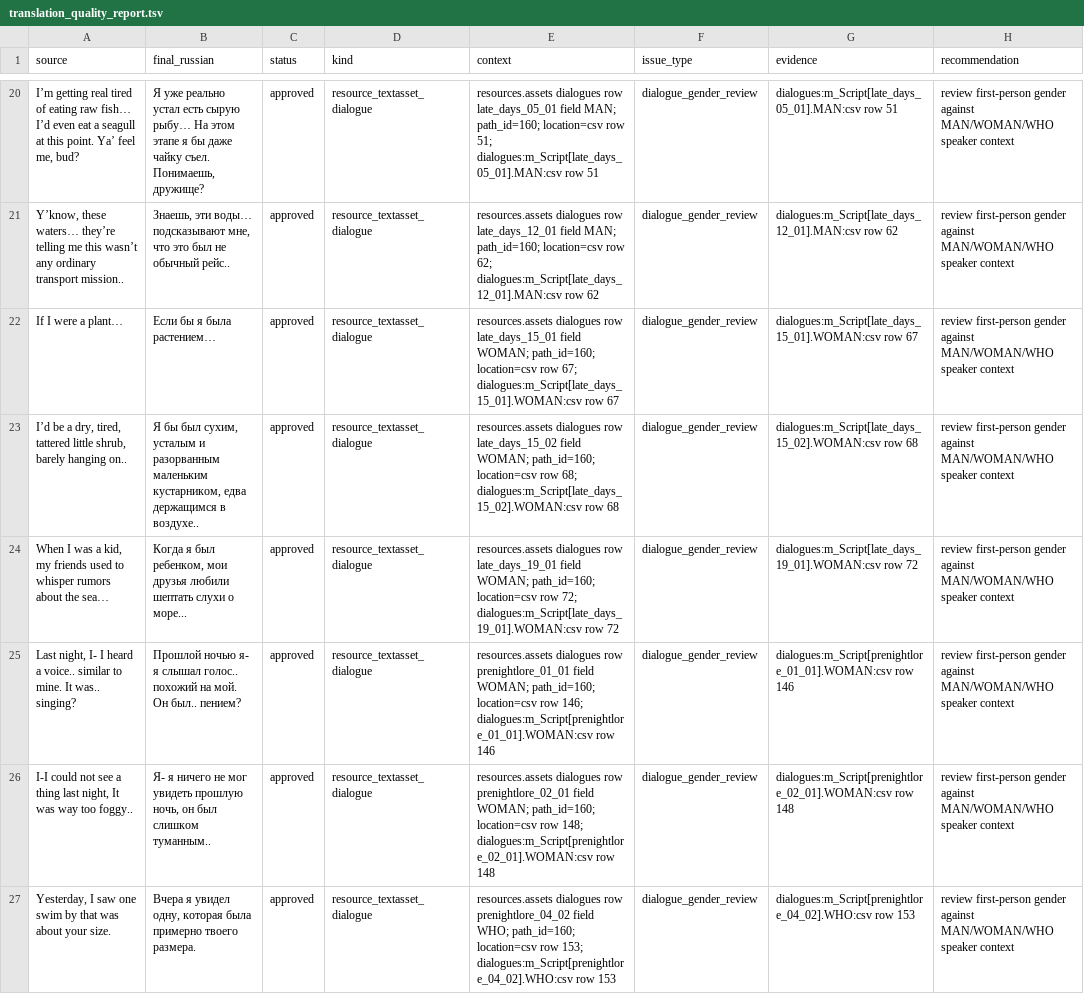
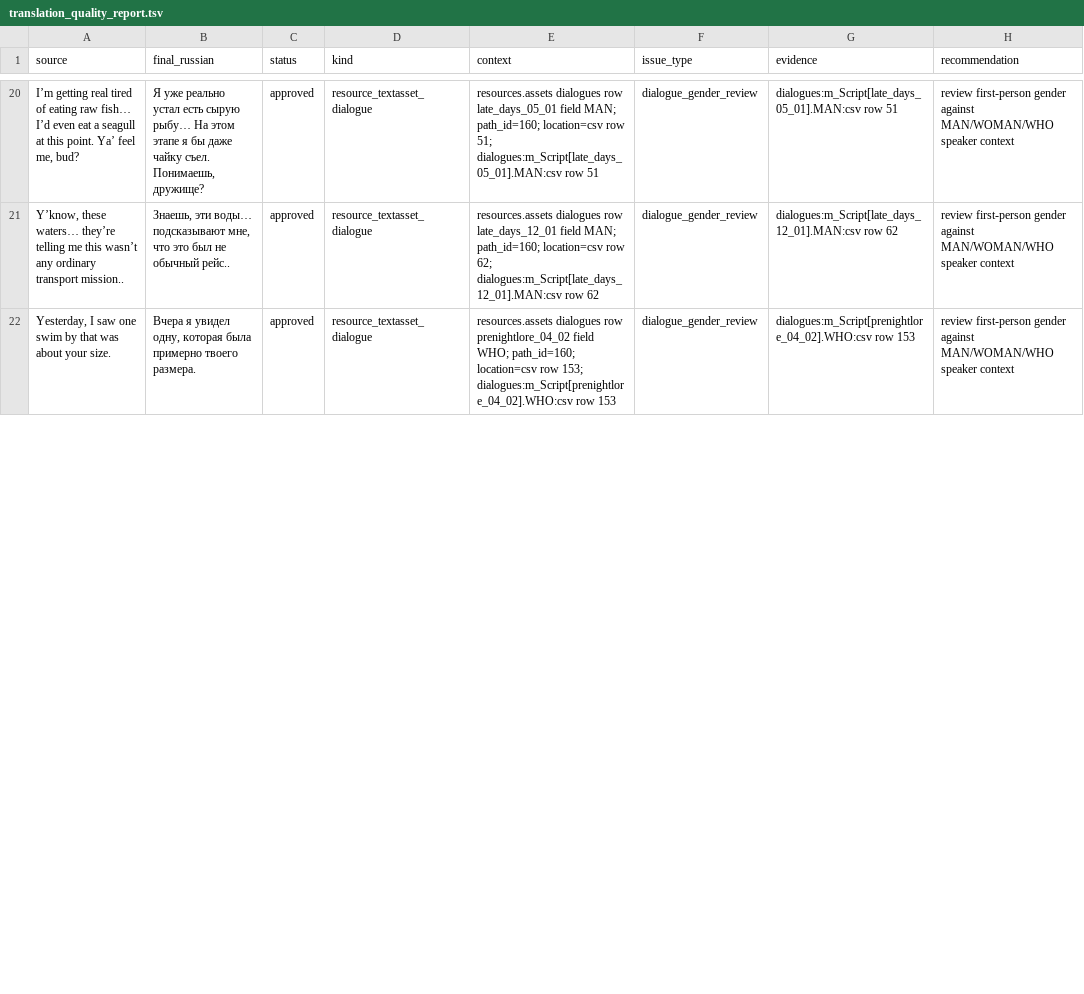
Before and after one commit to Akseleron/dont-sleep-with-the-fishes-russian, a TSV file: extracted/translation_quality_report.tsv, drawn as a sheet; only a part is shown, gaps mark what is left out; the diff covers the shown part only; the diff names each change by its address in the sheet, - before the commit and + after, or states it on an @@ line.

Commit message:
clean up plant prenight and start dialogue translations

```diff
--- a/extracted/translation_quality_report.tsv
+++ b/extracted/translation_quality_report.tsv
-row 22: If I were a plant… | Если бы я была растением… | approved | resource_textasset_dialogue | resources.assets dialogues row late_days_15_01 field WOMAN; path_id=160; location=csv row 67; dialogues:m_Script[late_days_15_01].WOMAN:csv row 67 | dialogue_gender_review | dialogues:m_Script[late_days_15_01].WOMAN:csv row 67 | review first-person gender against MAN/WOMAN/WHO speaker context
-row 23: I’d be a dry, tired, tattered little shrub, barely hanging on.. | Я бы был сухим, усталым и разорванным маленьким кустарником, едва держащимся в воздухе.. | approved | resource_textasset_dialogue | resources.assets dialogues row late_days_15_02 field WOMAN; path_id=160; location=csv row 68; dialogues:m_Script[late_days_15_02].WOMAN:csv row 68 | dialogue_gender_review | dialogues:m_Script[late_days_15_02].WOMAN:csv row 68 | review first-person gender against MAN/WOMAN/WHO speaker context
-row 24: When I was a kid, my friends used to whisper rumors about the sea… | Когда я был ребенком, мои друзья любили шептать слухи о море... | approved | resource_textasset_dialogue | resources.assets dialogues row late_days_19_01 field WOMAN; path_id=160; location=csv row 72; dialogues:m_Script[late_days_19_01].WOMAN:csv row 72 | dialogue_gender_review | dialogues:m_Script[late_days_19_01].WOMAN:csv row 72 | review first-person gender against MAN/WOMAN/WHO speaker context
-row 25: Last night, I- I heard a voice.. similar to mine. It was.. singing? | Прошлой ночью я- я слышал голос.. похожий на мой. Он был.. пением? | approved | resource_textasset_dialogue | resources.assets dialogues row prenightlore_01_01 field WOMAN; path_id=160; location=csv row 146; dialogues:m_Script[prenightlore_01_01].WOMAN:csv row 146 | dialogue_gender_review | dialogues:m_Script[prenightlore_01_01].WOMAN:csv row 146 | review first-person gender against MAN/WOMAN/WHO speaker context
-row 26: I-I could not see a thing last night, It was way too foggy.. | Я- я ничего не мог увидеть прошлую ночь, он был слишком туманным.. | approved | resource_textasset_dialogue | resources.assets dialogues row prenightlore_02_01 field WOMAN; path_id=160; location=csv row 148; dialogues:m_Script[prenightlore_02_01].WOMAN:csv row 148 | dialogue_gender_review | dialogues:m_Script[prenightlore_02_01].WOMAN:csv row 148 | review first-person gender against MAN/WOMAN/WHO speaker context
```
Also changed, not shown: 3 removed rows and 1 edited cell elsewhere in this file, 2 other files.
